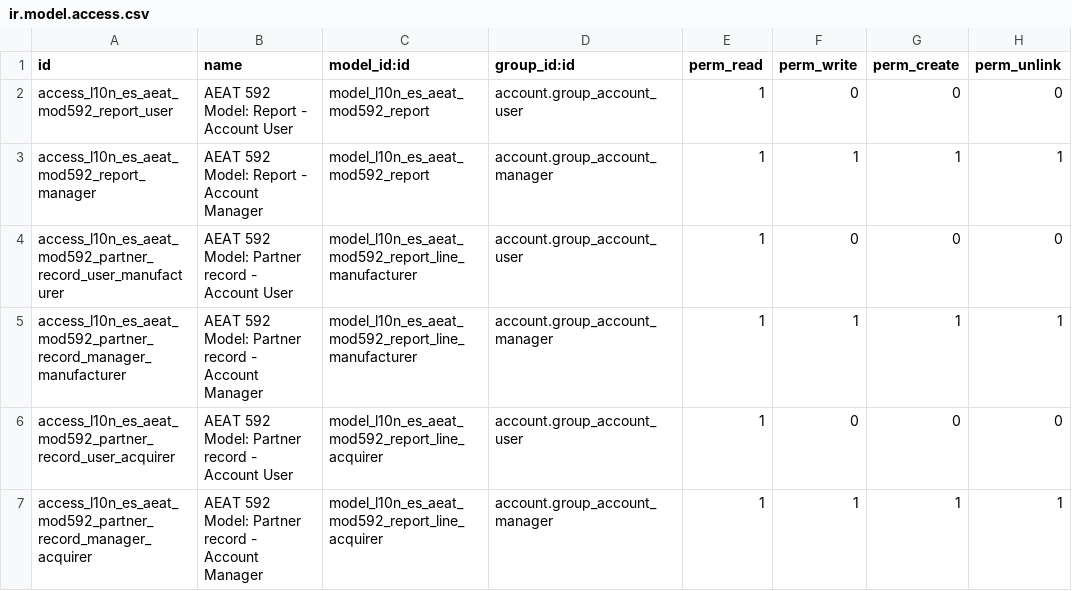
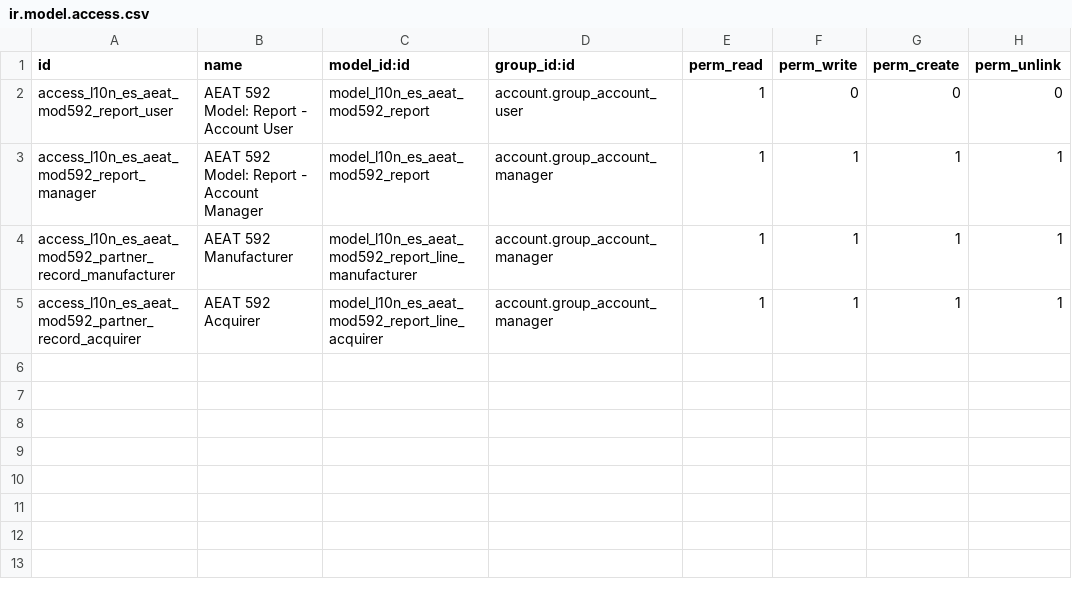
Before and after one commit to brain-tec/l10n-spain, a CSV file: l10n_es_aeat_mod592/security/ir.model.access.csv, drawn as a sheet.

Commit message:
[IMP] l10n_es_aeat_mod592: New module
Changes done:
- Adding specific groups to view acquirer/manufacturers
- Code refactoring
- Sequence compatibility
- Reports
- Remove report_csv dependency
- Add search option to template fields
- Show the fields in product.template if there are no variants.
- Add tests

TT48472

[UPD] Update l10n_es_aeat_mod592.pot

[BOT] post-merge updates

Update translation files

Updated by "Update PO files to match POT (msgmerge)" hook in Weblate.

Translation: l10n-spain-15.0/l10n-spain-15.0-l10n_es_aeat_mod592
Translate-URL: https://translation.odoo-community.org/projects/l10n-spain-15-0/l10n-spain-15-0-l10n_es_aeat_mod592/

```diff
--- a/l10n_es_aeat_mod592/security/ir.model.access.csv
+++ b/l10n_es_aeat_mod592/security/ir.model.access.csv
@@ -3,5 +3,3 @@ id,name,model_id:id,group_id:id,perm_read,perm_write,perm_create,perm_unlink
 "access_l10n_es_aeat_mod592_report_manager","AEAT 592 Model: Report - Account Manager","model_l10n_es_aeat_mod592_report","account.group_account_manager",1,1,1,1
-"access_l10n_es_aeat_mod592_partner_record_user_manufacturer","AEAT 592 Model: Partner record - Account User","model_l10n_es_aeat_mod592_report_line_manufacturer","account.group_account_user",1,0,0,0
-"access_l10n_es_aeat_mod592_partner_record_manager_manufacturer","AEAT 592 Model: Partner record - Account Manager","model_l10n_es_aeat_mod592_report_line_manufacturer","account.group_account_manager",1,1,1,1
-"access_l10n_es_aeat_mod592_partner_record_user_acquirer","AEAT 592 Model: Partner record - Account User","model_l10n_es_aeat_mod592_report_line_acquirer","account.group_account_user",1,0,0,0
-"access_l10n_es_aeat_mod592_partner_record_manager_acquirer","AEAT 592 Model: Partner record - Account Manager","model_l10n_es_aeat_mod592_report_line_acquirer","account.group_account_manager",1,1,1,1
+"access_l10n_es_aeat_mod592_partner_record_manufacturer","AEAT 592 Manufacturer","model_l10n_es_aeat_mod592_report_line_manufacturer","account.group_account_manager",1,1,1,1
+"access_l10n_es_aeat_mod592_partner_record_acquirer","AEAT 592 Acquirer","model_l10n_es_aeat_mod592_report_line_acquirer","account.group_account_manager",1,1,1,1
```
Also changed, not shown: 43 other files.
